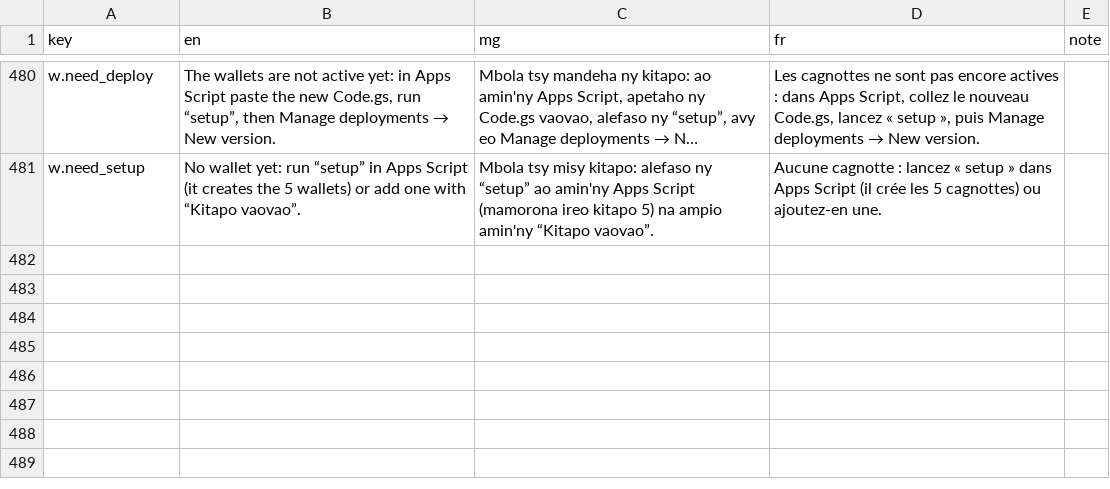
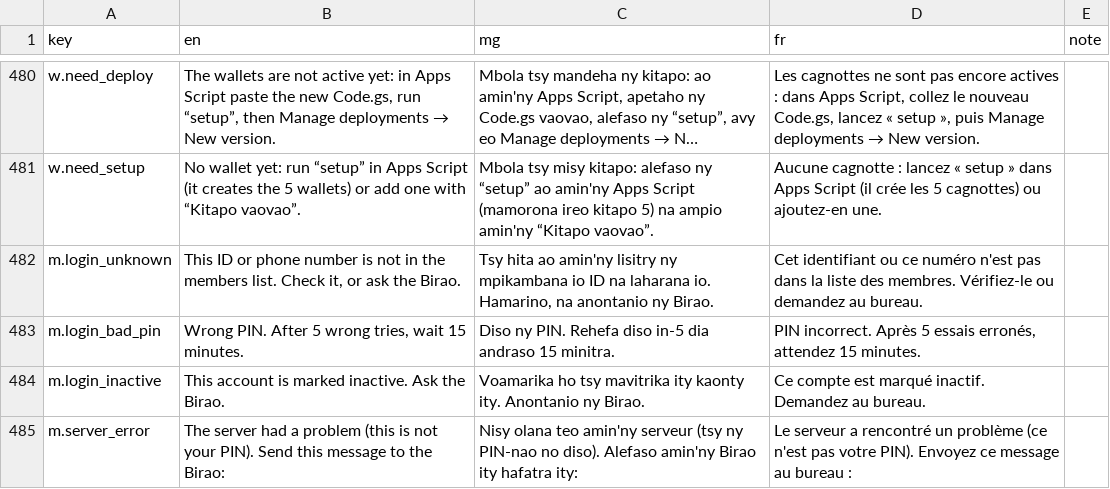
Before and after one commit to zaspafi-toliara/fifandraisana, a CSV file: i18n/strings.csv, drawn as a sheet; only a part is shown, gaps mark what is left out; long unchanged cells end in …; the diff names each change by its address in the sheet, - before the commit and + after, or states it on an @@ line.

```diff
--- a/i18n/strings.csv
+++ b/i18n/strings.csv
+row 482: m.login_unknown | This ID or phone number is not in the members list. Check it, or ask the Birao. | Tsy hita ao amin'ny lisitry ny mpikambana io ID na laharana io. Hamarino, na anontanio ny Birao. | Cet identifiant ou ce numéro n'est pas dans la liste des membres. Vérifiez-le ou demandez au bureau.
+row 483: m.login_bad_pin | Wrong PIN. After 5 wrong tries, wait 15 minutes. | Diso ny PIN. Rehefa diso in-5 dia andraso 15 minitra. | PIN incorrect. Après 5 essais erronés, attendez 15 minutes.
+row 484: m.login_inactive | This account is marked inactive. Ask the Birao. | Voamarika ho tsy mavitrika ity kaonty ity. Anontanio ny Birao. | Ce compte est marqué inactif. Demandez au bureau.
+row 485: m.server_error | The server had a problem (this is not your PIN). Send this message to the Birao: | Nisy olana teo amin'ny serveur (tsy ny PIN-nao no diso). Alefaso amin'ny Birao ity hafatra ity: | Le serveur a rencontré un problème (ce n'est pas votre PIN). Envoyez ce message au bureau :
```
Also changed, not shown: 5 other files.
